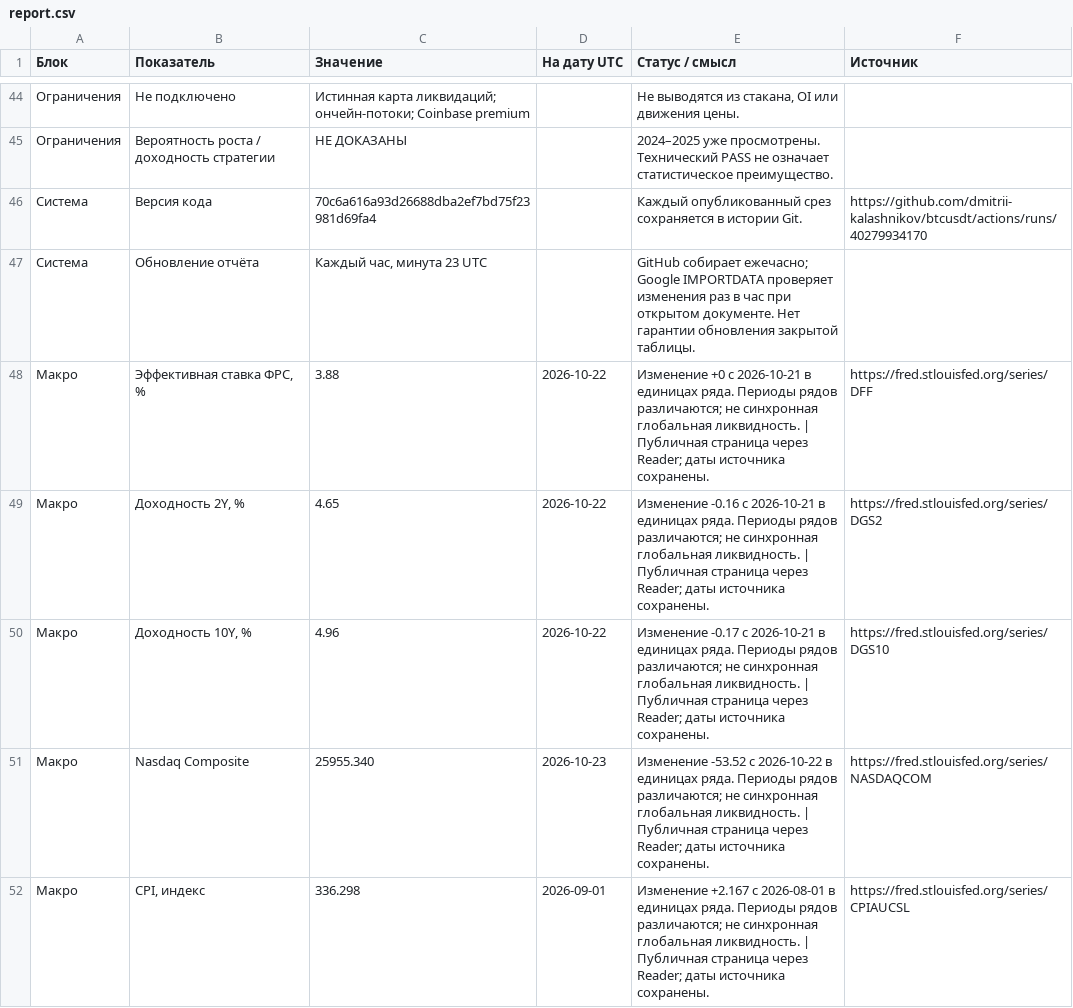
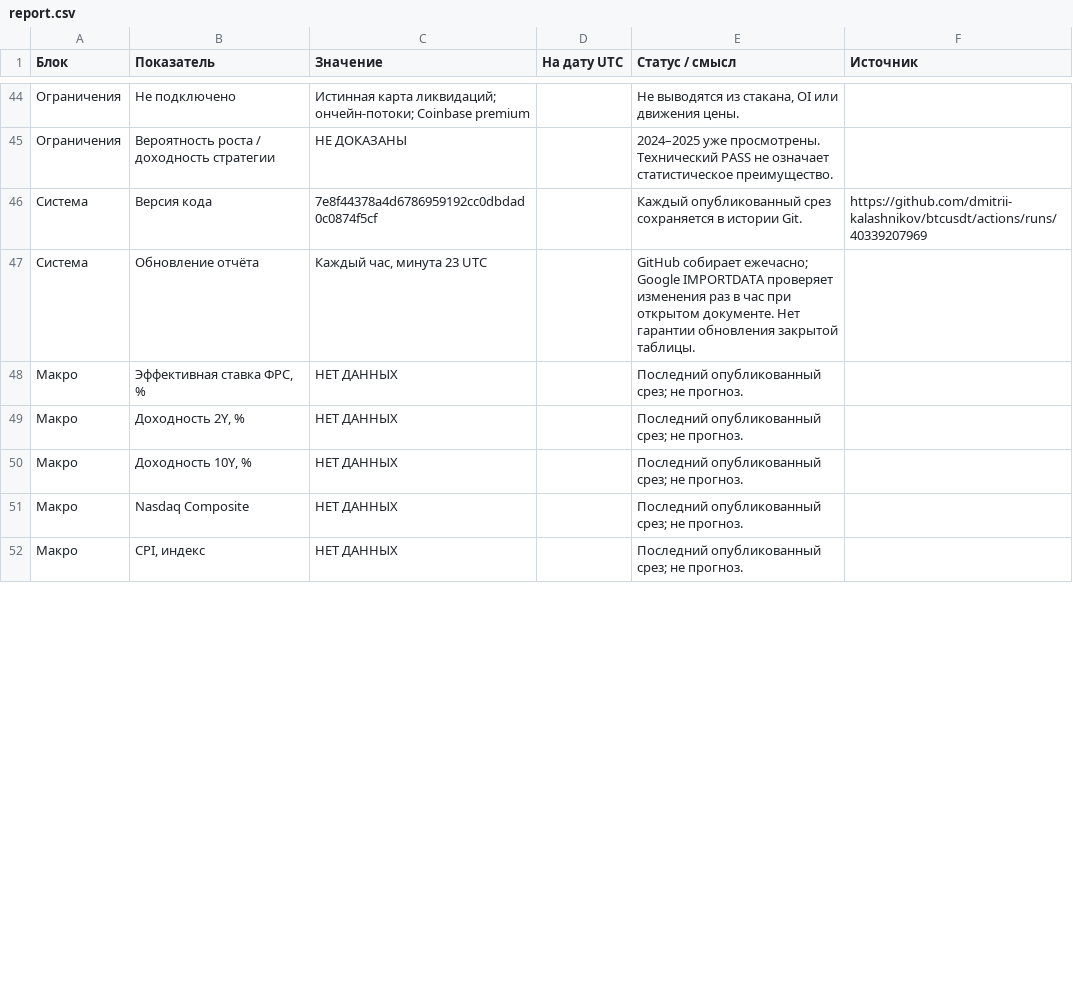
Before and after one commit to dmitrii-kalashnikov/btcusdt, a CSV file: live/report.csv, drawn as a sheet; only a part is shown, gaps mark what is left out; the diff covers the shown part only; the diff names each change by its address in the sheet, - before the commit and + after, or states it on an @@ line.

```diff
--- a/live/report.csv
+++ b/live/report.csv
-C46 (Значение): 70c6a616a93d26688dba2ef7bd75f23981d69fa4
+C46 (Значение): 7e8f44378a4d6786959192cc0dbdad0c0874f5cf
-F46 (Источник): https://github.com/dmitrii-kalashnikov/btcusdt/actions/runs/40279934170
+F46 (Источник): https://github.com/dmitrii-kalashnikov/btcusdt/actions/runs/40339207969
-C48 (Значение): 3.88
+C48 (Значение): НЕТ ДАННЫХ
-D48:D50 (На дату UTC): 2026-10-22
+D48:D50 (На дату UTC): (empty)
-E48 (Статус / смысл): Изменение +0 с 2026-10-21 в единицах ряда. Периоды рядов различаются; не синхронная глобальная ликвидность. | Публичная страница через Reader; даты источника сохранены.
+E48 (Статус / смысл): Последний опубликованный срез; не прогноз.
-F48 (Источник): https://fred.stlouisfed.org/series/DFF
+F48 (Источник): (empty)
-C49 (Значение): 4.65
+C49 (Значение): НЕТ ДАННЫХ
-E49 (Статус / смысл): Изменение -0.16 с 2026-10-21 в единицах ряда. Периоды рядов различаются; не синхронная глобальная ликвидность. | Публичная страница через Reader; даты источника сохранены.
+E49 (Статус / смысл): Последний опубликованный срез; не прогноз.
-F49 (Источник): https://fred.stlouisfed.org/series/DGS2
+F49 (Источник): (empty)
-C50 (Значение): 4.96
+C50 (Значение): НЕТ ДАННЫХ
-E50 (Статус / смысл): Изменение -0.17 с 2026-10-21 в единицах ряда. Периоды рядов различаются; не синхронная глобальная ликвидность. | Публичная страница через Reader; даты источника сохранены.
+E50 (Статус / смысл): Последний опубликованный срез; не прогноз.
-F50 (Источник): https://fred.stlouisfed.org/series/DGS10
+F50 (Источник): (empty)
-C51 (Значение): 25955.340
+C51 (Значение): НЕТ ДАННЫХ
-D51 (На дату UTC): 2026-10-23
+D51 (На дату UTC): (empty)
-E51 (Статус / смысл): Изменение -53.52 с 2026-10-22 в единицах ряда. Периоды рядов различаются; не синхронная глобальная ликвидность. | Публичная страница через Reader; даты источника сохранены.
+E51 (Статус / смысл): Последний опубликованный срез; не прогноз.
-F51 (Источник): https://fred.stlouisfed.org/series/NASDAQCOM
+F51 (Источник): (empty)
-C52 (Значение): 336.298
+C52 (Значение): НЕТ ДАННЫХ
-D52 (На дату UTC): 2026-09-01
+D52 (На дату UTC): (empty)
-E52 (Статус / смысл): Изменение +2.167 с 2026-08-01 в единицах ряда. Периоды рядов различаются; не синхронная глобальная ликвидность. | Публичная страница через Reader; даты источника сохранены.
+E52 (Статус / смысл): Последний опубликованный срез; не прогноз.
-F52 (Источник): https://fred.stlouisfed.org/series/CPIAUCSL
+F52 (Источник): (empty)
```
Also changed, not shown: 94 edited cells elsewhere in this file, 1 other file.
